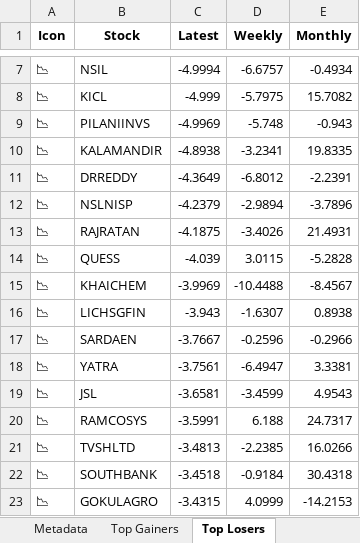
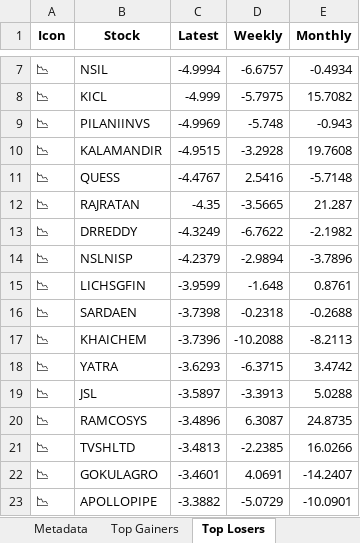
Before and after one commit to twyvernss/market-health-data, an Excel workbook: market_health_data.xlsx, sheet Top Losers, drawn as a sheet; only a part is shown, gaps mark what is left out; values as stored, in another font and other column widths than the file's, no borders; removed rows and columns are numbered as before the commit, all else as after; the diff covers the shown part only; the diff names each change by its address in the sheet, - before the commit and + after, or states it on an @@ line.

```diff
--- a/market_health_data.xlsx (sheet Top Losers)
+++ b/market_health_data.xlsx (sheet Top Losers)
-C10 (Latest): -4.8938
+C10 (Latest): -4.9515
-D10 (Weekly): -3.2341
+D10 (Weekly): -3.2928
-E10 (Monthly): 19.8335
+E10 (Monthly): 19.7608
+row 11: 📉 | QUESS | -4.4767 | 2.5416 | -5.7148
+row 12: 📉 | RAJRATAN | -4.35 | -3.5665 | 21.287
-C13 (Latest): -4.3649
+C13 (Latest): -4.3249
-D13 (Weekly): -6.8012
+D13 (Weekly): -6.7622
-E13 (Monthly): -2.2391
+E13 (Monthly): -2.1982
-row 13: 📉 | RAJRATAN | -4.1875 | -3.4026 | 21.4931
-row 14: 📉 | QUESS | -4.039 | 3.0115 | -5.2828
-row 15: 📉 | KHAICHEM | -3.9969 | -10.4488 | -8.4567
-C15 (Latest): -3.943
+C15 (Latest): -3.9599
-D15 (Weekly): -1.6307
+D15 (Weekly): -1.648
-E15 (Monthly): 0.8938
+E15 (Monthly): 0.8761
-C16 (Latest): -3.7667
+C16 (Latest): -3.7398
-D16 (Weekly): -0.2596
+D16 (Weekly): -0.2318
-E16 (Monthly): -0.2966
+E16 (Monthly): -0.2688
+row 17: 📉 | KHAICHEM | -3.7396 | -10.2088 | -8.2113
-C18 (Latest): -3.7561
+C18 (Latest): -3.6293
-D18 (Weekly): -6.4947
+D18 (Weekly): -6.3715
-E18 (Monthly): 3.3381
+E18 (Monthly): 3.4742
-C19 (Latest): -3.6581
+C19 (Latest): -3.5897
-D19 (Weekly): -3.4599
+D19 (Weekly): -3.3913
-E19 (Monthly): 4.9543
+E19 (Monthly): 5.0288
-C20 (Latest): -3.5991
+C20 (Latest): -3.4896
-D20 (Weekly): 6.188
+D20 (Weekly): 6.3087
-E20 (Monthly): 24.7317
+E20 (Monthly): 24.8735
-row 22: 📉 | SOUTHBANK | -3.4518 | -0.9184 | 30.4318
-C22 (Latest): -3.4315
+C22 (Latest): -3.4601
-D22 (Weekly): 4.0999
+D22 (Weekly): 4.0691
-E22 (Monthly): -14.2153
+E22 (Monthly): -14.2407
+row 23: 📉 | APOLLOPIPE | -3.3882 | -5.0729 | -10.0901
```
Also changed, not shown: 26 added rows, 26 removed rows and 53 edited cells elsewhere in this sheet, sheet Top Gainers, sheet 1 Month Performance, sheet distance from Dma50, sheet Metadata.
